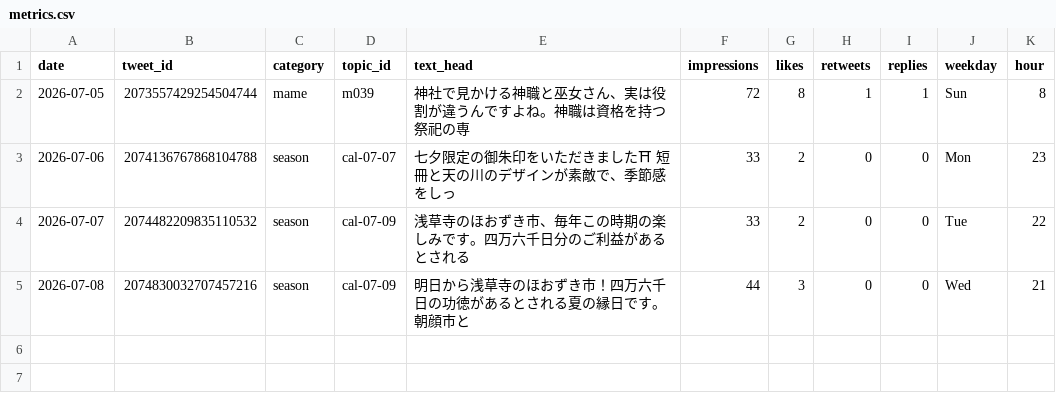
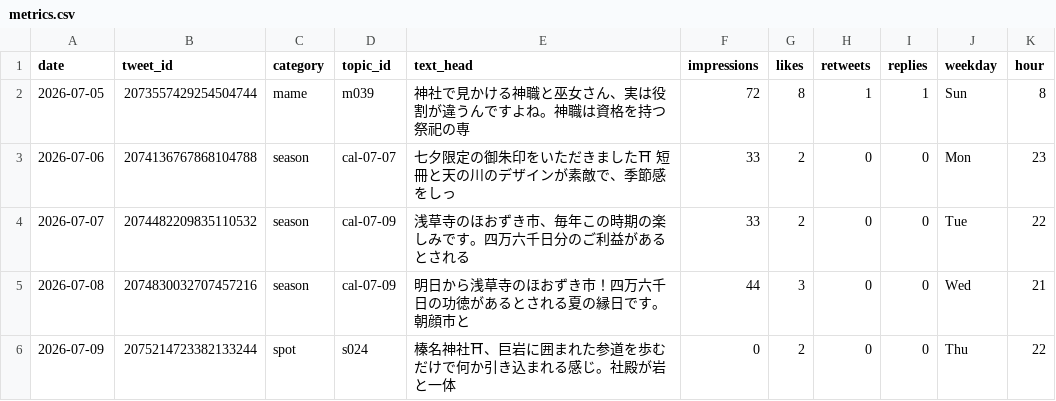
Before and after one commit to tesaguristudio/meguru-auto, a CSV file: data/metrics.csv, drawn as a sheet; the diff names each change by its address in the sheet, - before the commit and + after, or states it on an @@ line.

Commit message:
metrics: 2026-07-11

```diff
--- a/data/metrics.csv
+++ b/data/metrics.csv
+row 6: 2026-07-09 | 2075214723382133244 | spot | s024 | 榛名神社⛩、巨岩に囲まれた参道を歩むだけで何か引き込まれる感じ。社殿が岩と一体 | 0 | 2 | 0 | 0 | Thu | 22
```
Also changed, not shown: 1 other file.
